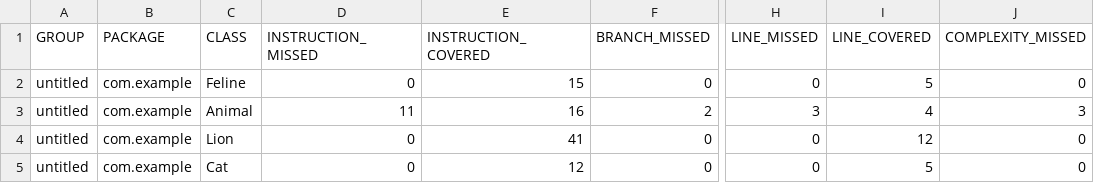
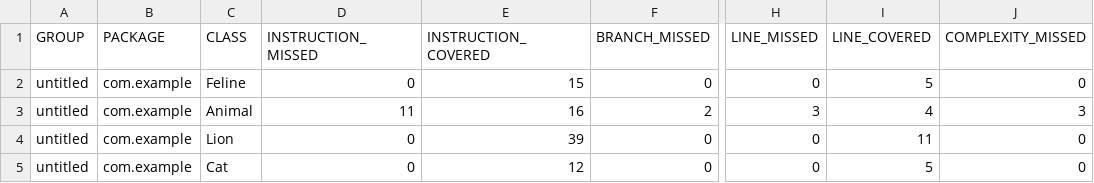
Before and after one commit to alaikhtman/qa_java, a CSV file: target/site/jacoco/jacoco.csv, drawn as a sheet; only a part is shown, gaps mark what is left out; the diff names each change by its address in the sheet, - before the commit and + after, or states it on an @@ line.

```diff
--- a/target/site/jacoco/jacoco.csv
+++ b/target/site/jacoco/jacoco.csv
-E4 (INSTRUCTION_COVERED): 41
+E4 (INSTRUCTION_COVERED): 39
-I4 (LINE_COVERED): 12
+I4 (LINE_COVERED): 11
```
Also changed, not shown: 13 other files.
